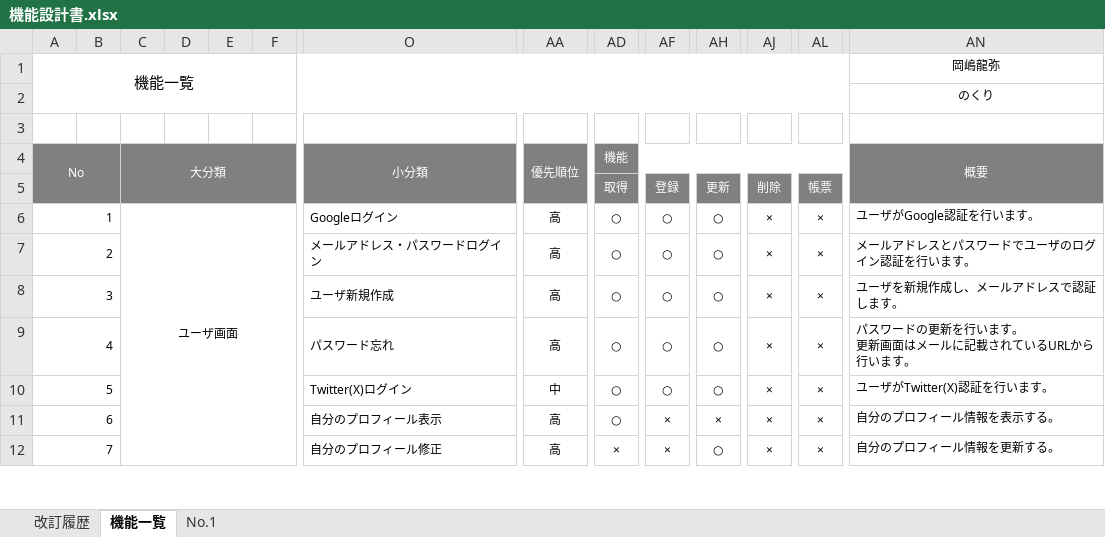
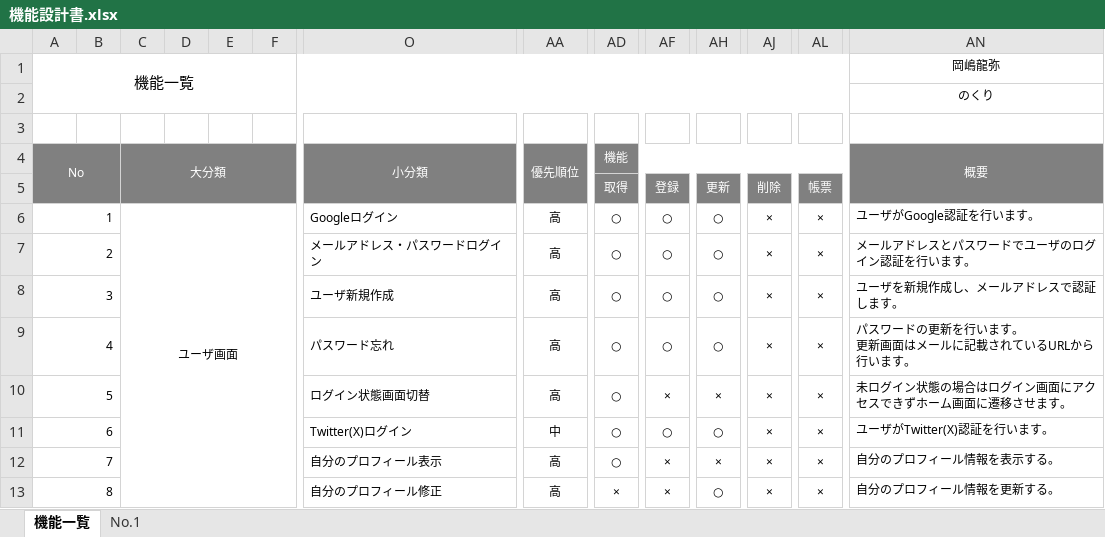
Before and after one commit to IRU212/nokuri, an Excel workbook: docs/機能設計書.xlsx, sheet 機能一覧, drawn as a sheet; only a part is shown, gaps mark what is left out; values as stored, in another font and other column widths than the file's, no borders; addresses are those after the commit; rows hold the shown columns only; the diff names each change by its address in the sheet, - before the commit and + after, or states it on an @@ line.

```diff
--- a/docs/機能設計書.xlsx (sheet 機能一覧)
+++ b/docs/機能設計書.xlsx (sheet 機能一覧)
-sheet tab: 改訂履歴
+row 10: 5 |  |  |  |  |  | ログイン状態画面切替 | 高 | ○ | × | × | × | × | 未ログイン状態の場合はログイン画面にアクセスできずホーム画面に遷移させます。
@@ column A (No) renumbered from row 11 down @@
```
Also changed, not shown: 31 other files.
